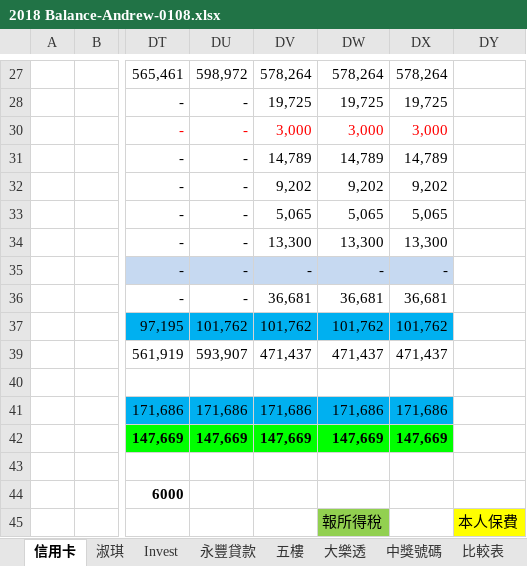
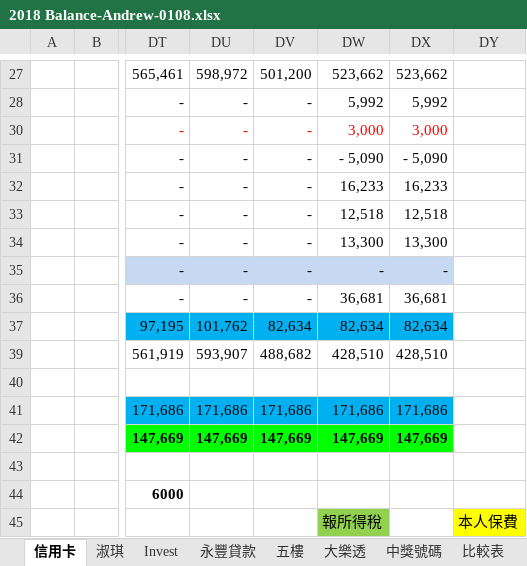
Before and after one commit to andrewcywang/Taipei-102, an Excel workbook: 移動測試/2018 Balance-Andrew-0108.xlsx, sheet 信用卡, drawn as a sheet; only a part is shown, gaps mark what is left out; values as stored, in another font and other column widths than the file's, no borders; charts and pictures not drawn; the diff covers the shown part only; the diff names each change by its address in the sheet, - before the commit and + after, or states it on an @@ line.

```diff
--- a/移動測試/2018 Balance-Andrew-0108.xlsx (sheet 信用卡)
+++ b/移動測試/2018 Balance-Andrew-0108.xlsx (sheet 信用卡)
-DV27: 578,264
+DV27: 501,200
-DW27: 578,264
+DW27: 523,662
-DX27: 578,264
+DX27: 523,662
-DV28: 19,725
+DV28: -
-DW28: 19,725
+DW28: 5,992
-DX28: 19,725
+DX28: 5,992
-DV30: 3,000
+DV30: -
-DV31: 14,789
+DV31: -
-DW31: 14,789
+DW31: - 5,090
-DX31: 14,789
+DX31: - 5,090
-DV32: 9,202
+DV32: -
-DW32: 9,202
+DW32: 16,233
-DX32: 9,202
+DX32: 16,233
-DV33: 5,065
+DV33: -
-DW33: 5,065
+DW33: 12,518
-DX33: 5,065
+DX33: 12,518
-DV34: 13,300
+DV34: -
-DV36: 36,681
+DV36: -
-DV37: 101,762
+DV37: 82,634
-DW37: 101,762
+DW37: 82,634
-DX37: 101,762
+DX37: 82,634
-DV39: 471,437
+DV39: 488,682
-DW39: 471,437
+DW39: 428,510
-DX39: 471,437
+DX39: 428,510
```
Also changed, not shown: 27 edited cells and cell formats elsewhere in this sheet, hidden cells.
